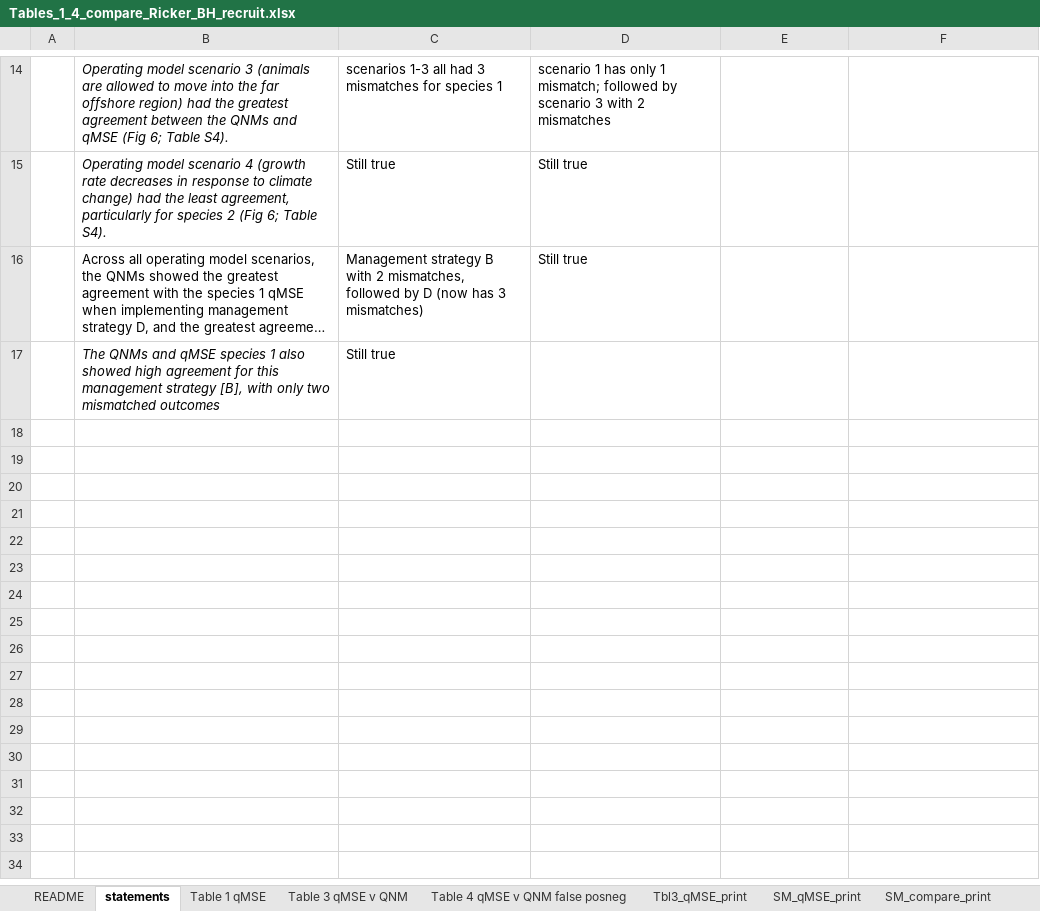
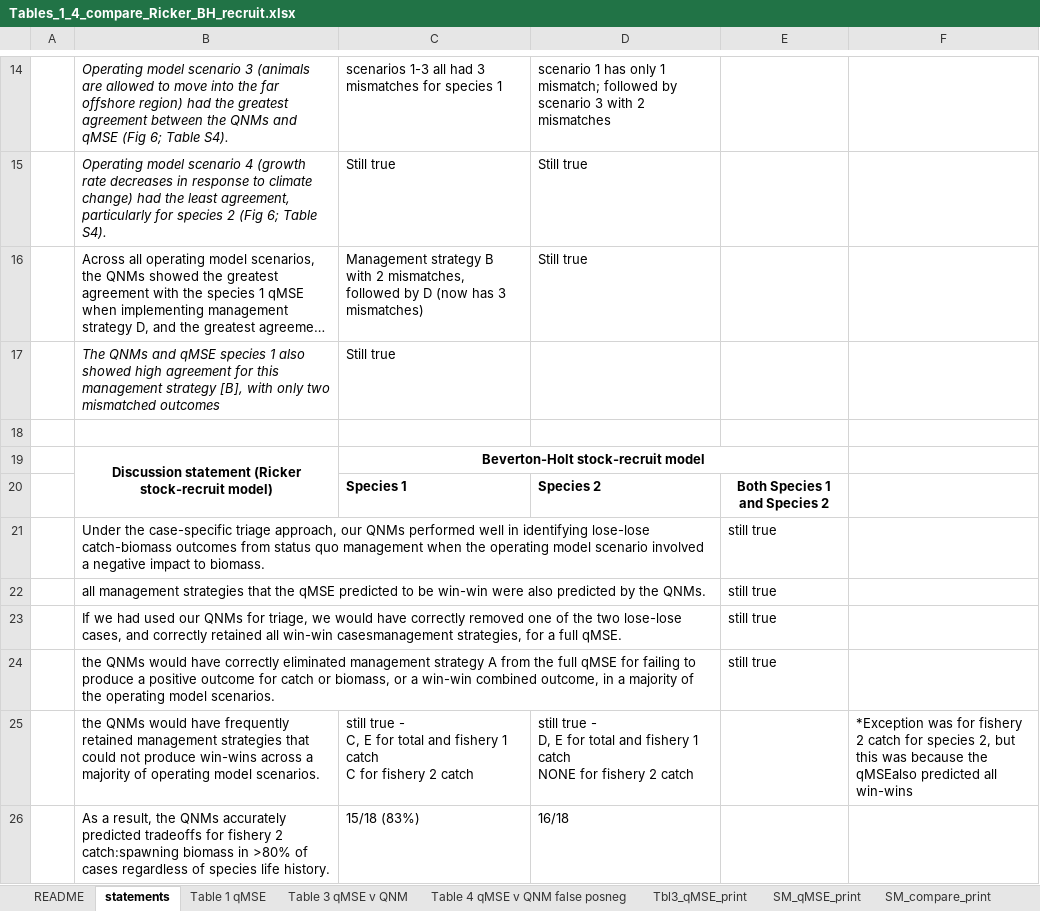
Before and after one commit to mfisher5/qualitative-MSEs, an Excel workbook: doc/supplement/Tables_1_4_compare_Ricker_BH_recruit.xlsx, sheet statements, drawn as a sheet; only a part is shown, gaps mark what is left out; long unchanged cells end in …; values as stored, in another font and other column widths than the file's, no borders; ↵ is a line break in a cell; the diff covers the shown part only; the diff names each change by its address in the sheet, - before the commit and + after, or states it on an @@ line.

```diff
--- a/doc/supplement/Tables_1_4_compare_Ricker_BH_recruit.xlsx (sheet statements)
+++ b/doc/supplement/Tables_1_4_compare_Ricker_BH_recruit.xlsx (sheet statements)
+row 18: (empty)
+row 19:  | Discussion statement (Ricker stock-recruit model) | Beverton-Holt stock-recruit model
+row 20:  |  | Species 1 | Species 2 | Both Species 1 and Species 2
+row 21:  | Under the case-specific triage approach, our QNMs performed well in identifying lose-lose catch-biomass outcomes from status quo management when the operating model scenario involved a negative impact to biomass. |  |  | still true
+row 22:  | all management strategies that the qMSE predicted to be win-win were also predicted by the QNMs. |  |  | still true
+row 23:  | If we had used our QNMs for triage, we would have correctly removed one of the two lose-lose cases, and correctly retained all win-win casesmanagement strategies, for a full qMSE. |  |  | still true
+row 24:  | the QNMs would have correctly eliminated management strategy A from the full qMSE for failing to produce a positive outcome for catch or biomass, or a win-win combined outcome, in a majority of the operating model scenarios. |  |  | still true
+row 25:  | the QNMs would have frequently retained management strategies that could not produce win-wins across a majority of operating model scenarios. | still true - ↵ C, E for total and fishery 1 catch ↵ C for fishery 2 catch | still true - ↵ D, E for total and fishery 1 catch ↵ NONE for fishery 2 catch |  | *Exception was for fishery 2 catch for species 2, but this was because the qMSEalso predicted all win-wins
+row 26:  | As a result, the QNMs accurately predicted tradeoffs for fishery 2 catch:spawning biomass in >80% of cases regardless of species life history. | 15/18 (83%) | 16/18
```
Also changed, not shown: 8 added rows and 1 edited cell elsewhere in this sheet, other sheet tabs, 7 other files.
